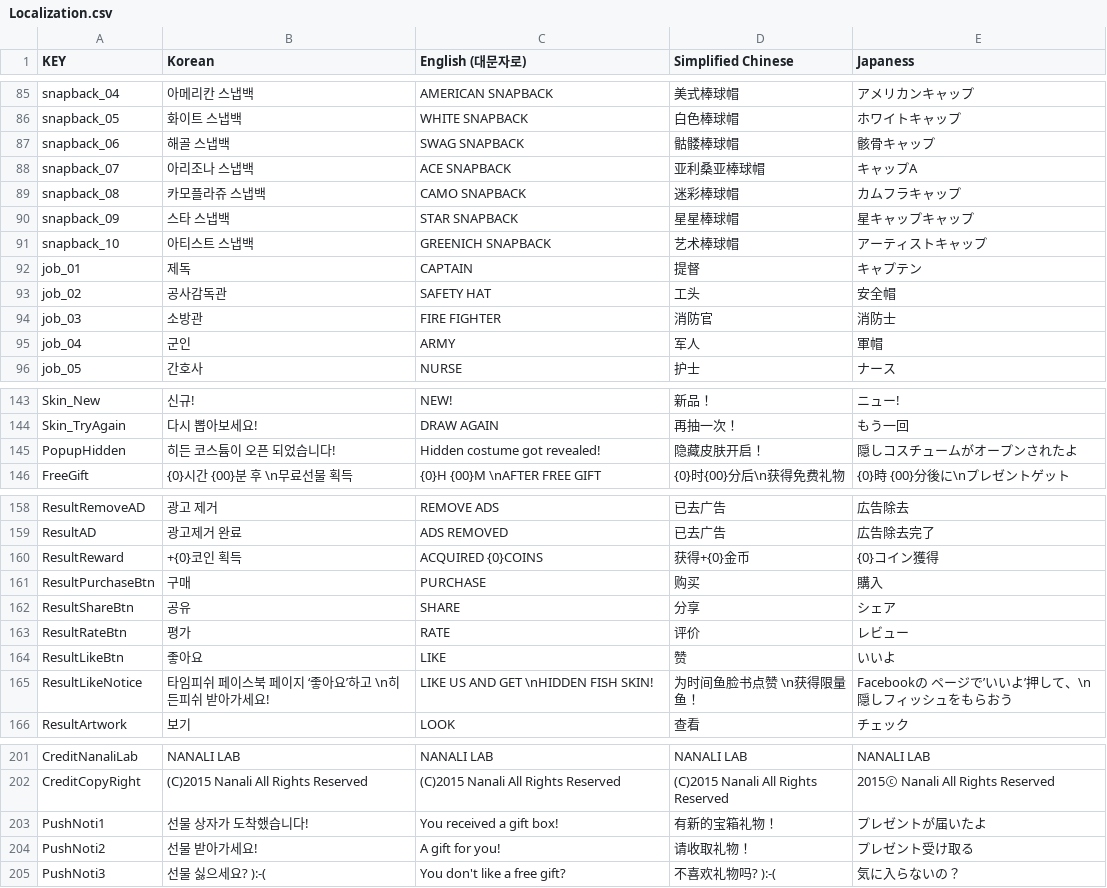
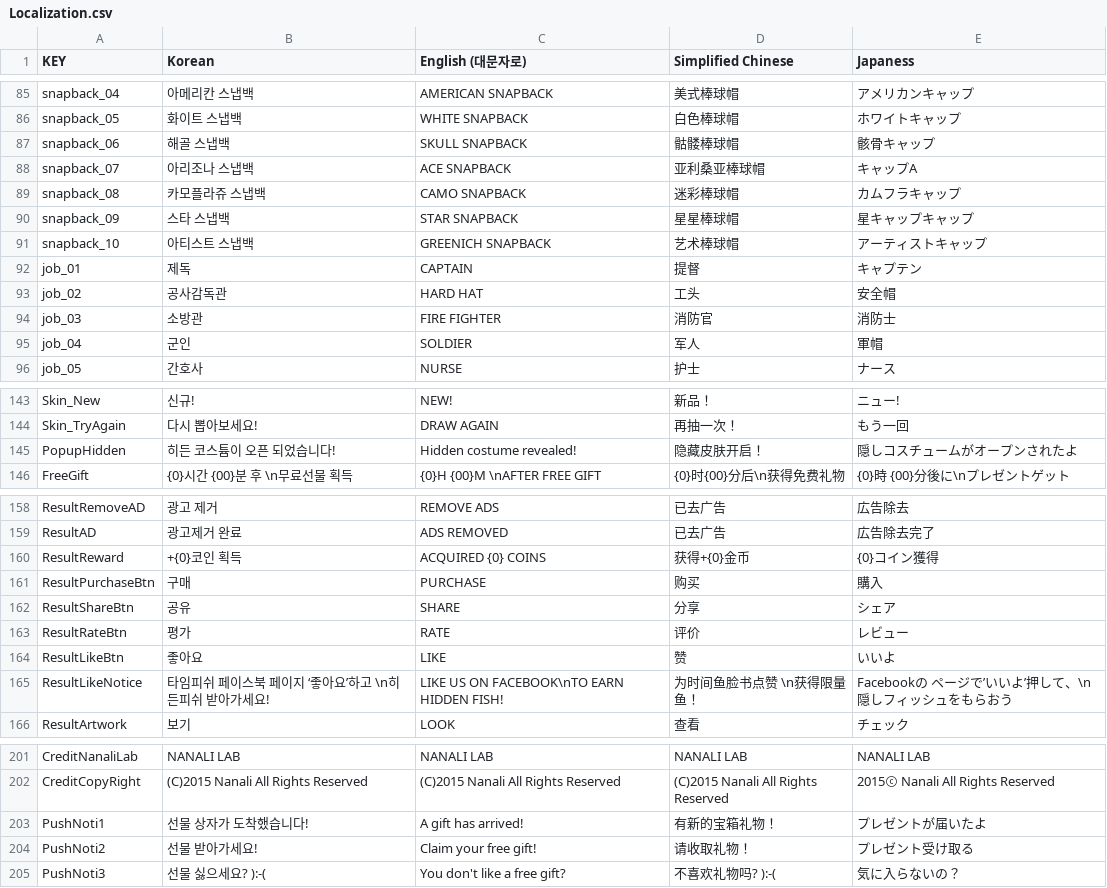
Before and after one commit to NanaliStudios/TimeFish, a CSV file: Timefish/Resources/Tables/Localization.csv, drawn as a sheet; only a part is shown, gaps mark what is left out; the diff covers the shown part only.

```diff
--- a/Timefish/Resources/Tables/Localization.csv
+++ b/Timefish/Resources/Tables/Localization.csv
@@ -86,3 +86,3 @@ snapback_04|아메리칸 스냅백|AMERICAN SNAPBACK|美式棒球帽|アメリ
 snapback_05|화이트 스냅백|WHITE SNAPBACK|白色棒球帽|ホワイトキャップ
-snapback_06|해골 스냅백|SWAG SNAPBACK|骷髅棒球帽|骸骨キャップ
+snapback_06|해골 스냅백|SKULL SNAPBACK|骷髅棒球帽|骸骨キャップ
 snapback_07|아리조나 스냅백|ACE SNAPBACK|亚利桑亚棒球帽|キャップA
@@ -92,5 +92,5 @@ snapback_10|아티스트 스냅백|GREENICH SNAPBACK|艺术棒球帽|アーテ
 job_01|제독|CAPTAIN|提督|キャプテン
-job_02|공사감독관|SAFETY HAT|工头|安全帽
+job_02|공사감독관|HARD HAT|工头|安全帽
 job_03|소방관|FIRE FIGHTER|消防官|消防士
-job_04|군인|ARMY|军人|軍帽
+job_04|군인|SOLDIER|军人|軍帽
 job_05|간호사|NURSE|护士|ナース
@@ -144,3 +144,3 @@ Skin_New|신규!|NEW!|新品！|ニュー!
 Skin_TryAgain|다시 뽑아보세요!|DRAW AGAIN|再抽一次！|もう一回
-PopupHidden|히든 코스튬이 오픈 되었습니다!|Hidden costume got revealed!|隐藏皮肤开启！|隠しコスチュームがオープンされたよ
+PopupHidden|히든 코스튬이 오픈 되었습니다!|Hidden costume revealed!|隐藏皮肤开启！|隠しコスチュームがオープンされたよ
 FreeGift|{0}시간 {00}분 후 \n무료선물 획득|{0}H {00}M \nAFTER FREE GIFT|{0}时{00}分后\n获得免费礼物|{0}時 {00}分後に\nプレゼントゲット
@@ -159,3 +159,3 @@ ResultRemoveAD|광고 제거|REMOVE ADS|已去广告|広告除去
 ResultAD|광고제거 완료|ADS REMOVED|已去广告|広告除去完了
-ResultReward|+{0}코인 획득|ACQUIRED {0}COINS|获得+{0}金币|{0}コイン獲得
+ResultReward|+{0}코인 획득|ACQUIRED {0} COINS|获得+{0}金币|{0}コイン獲得
 ResultPurchaseBtn|구매|PURCHASE|购买|購入
@@ -164,3 +164,3 @@ ResultRateBtn|평가|RATE|评价|レビュー
 ResultLikeBtn|좋아요|LIKE|赞|いいよ
-ResultLikeNotice|타임피쉬 페이스북 페이지 ‘좋아요’하고 \n히든피쉬 받아가세요!|LIKE US AND GET \nHIDDEN FISH SKIN!|为时间鱼脸书点赞 \n获得限量鱼！|Facebookの ページで’いいよ’押して、\n隠しフィッシュをもらおう
+ResultLikeNotice|타임피쉬 페이스북 페이지 ‘좋아요’하고 \n히든피쉬 받아가세요!|LIKE US ON FACEBOOK\nTO EARN HIDDEN FISH!|为时间鱼脸书点赞 \n获得限量鱼！|Facebookの ページで’いいよ’押して、\n隠しフィッシュをもらおう
 ResultArtwork|보기|LOOK|查看|チェック
@@ -203,3 +203,3 @@ CreditCopyRight|(C)2015 Nanali All Rights Reserved|(C)2015 Nanali All Rights Res
-PushNoti1|선물 상자가 도착했습니다!|You received a gift box!|有新的宝箱礼物！|プレゼントが届いたよ
-PushNoti2|선물 받아가세요!|A gift for you!|请收取礼物！|プレゼント受け取る
+PushNoti1|선물 상자가 도착했습니다!|A gift has arrived!|有新的宝箱礼物！|プレゼントが届いたよ
+PushNoti2|선물 받아가세요!|Claim your free gift!|请收取礼物！|プレゼント受け取る
 PushNoti3|선물 싫으세요? ):-(|You don't like a free gift?|不喜欢礼物吗? ):-(|気に入らないの？
```
Also changed, not shown: 37 edited cells elsewhere in this file.
